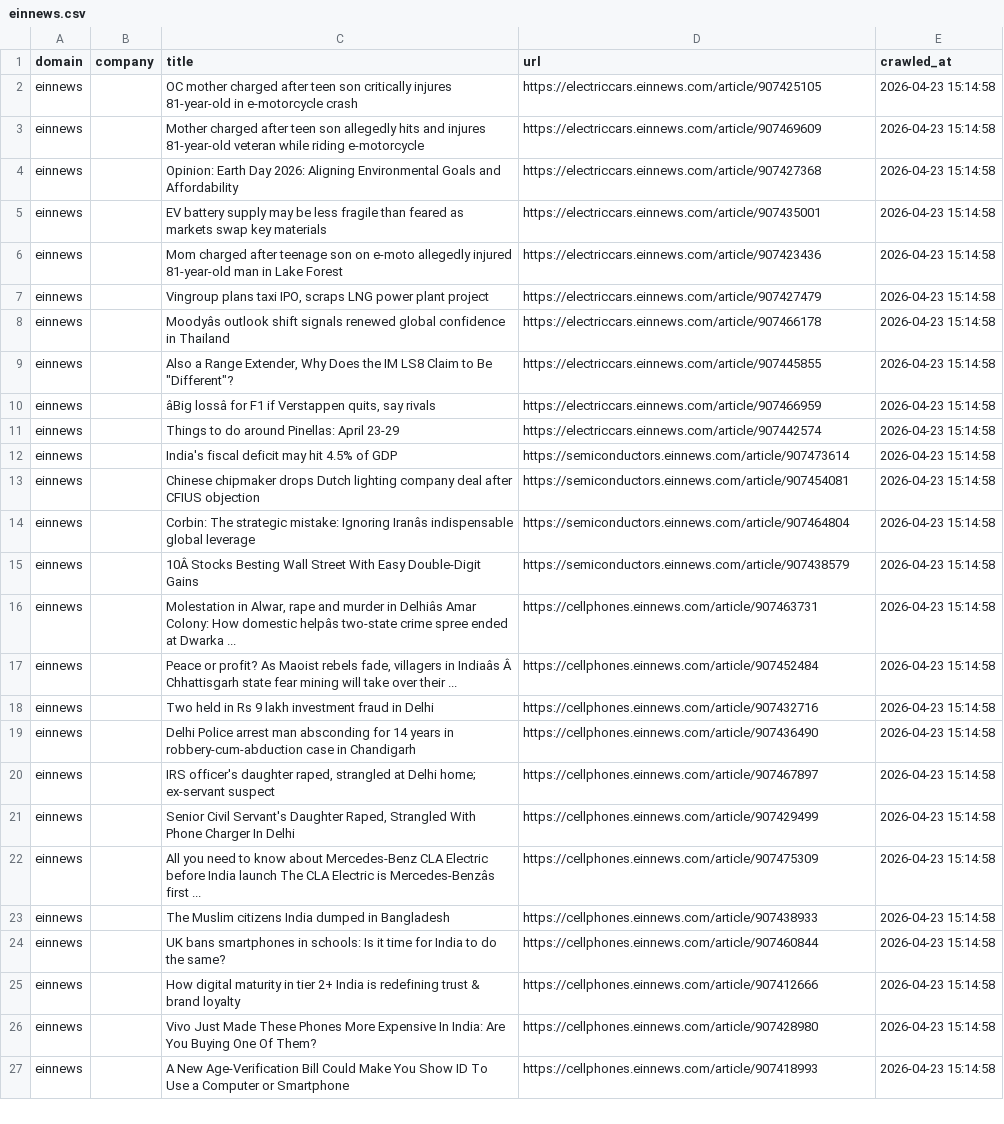
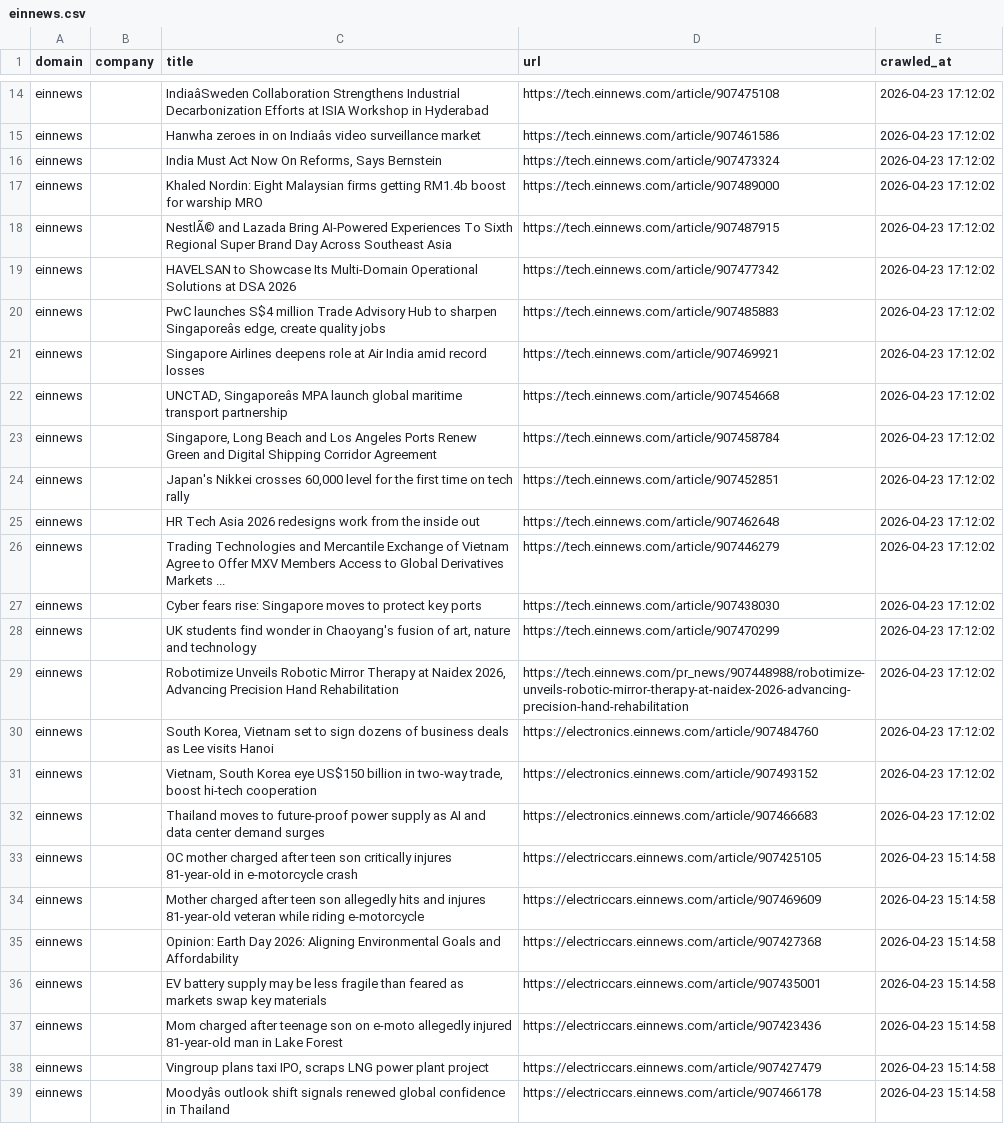
Before and after one commit to levelupup/news_crawler, a CSV file: data/einnews.csv, drawn as a sheet; only a part is shown, gaps mark what is left out; the shorter side is filled out with more unchanged rows; the diff covers the shown part only; the diff names each change by its address in the sheet, - before the commit and + after, or states it on an @@ line.

```diff
--- a/data/einnews.csv
+++ b/data/einnews.csv
+row 14: einnews |  | IndiaâSweden Collaboration Strengthens Industrial Decarbonization Efforts at ISIA Workshop in Hyderabad | https://tech.einnews.com/article/907475108 | 2026-04-23 17:12:02
+row 15: einnews |  | Hanwha zeroes in on Indiaâs video surveillance market | https://tech.einnews.com/article/907461586 | 2026-04-23 17:12:02
+row 16: einnews |  | India Must Act Now On Reforms, Says Bernstein | https://tech.einnews.com/article/907473324 | 2026-04-23 17:12:02
+row 17: einnews |  | Khaled Nordin: Eight Malaysian firms getting RM1.4b boost for warship MRO | https://tech.einnews.com/article/907489000 | 2026-04-23 17:12:02
+row 18: einnews |  | NestlÃ© and Lazada Bring AI-Powered Experiences To Sixth Regional Super Brand Day Across Southeast Asia | https://tech.einnews.com/article/907487915 | 2026-04-23 17:12:02
+row 19: einnews |  | HAVELSAN to Showcase Its Multi-Domain Operational Solutions at DSA 2026 | https://tech.einnews.com/article/907477342 | 2026-04-23 17:12:02
+row 20: einnews |  | PwC launches S$4 million Trade Advisory Hub to sharpen Singaporeâs edge, create quality jobs | https://tech.einnews.com/article/907485883 | 2026-04-23 17:12:02
+row 21: einnews |  | Singapore Airlines deepens role at Air India amid record losses | https://tech.einnews.com/article/907469921 | 2026-04-23 17:12:02
+row 22: einnews |  | UNCTAD, Singaporeâs MPA launch global maritime transport partnership | https://tech.einnews.com/article/907454668 | 2026-04-23 17:12:02
+row 23: einnews |  | Singapore, Long Beach and Los Angeles Ports Renew Green and Digital Shipping Corridor Agreement | https://tech.einnews.com/article/907458784 | 2026-04-23 17:12:02
+row 24: einnews |  | Japan's Nikkei crosses 60,000 level for the first time on tech rally | https://tech.einnews.com/article/907452851 | 2026-04-23 17:12:02
+row 25: einnews |  | HR Tech Asia 2026 redesigns work from the inside out | https://tech.einnews.com/article/907462648 | 2026-04-23 17:12:02
+row 26: einnews |  | Trading Technologies and Mercantile Exchange of Vietnam Agree to Offer MXV Members Access to Global Derivatives Markets ... | https://tech.einnews.com/article/907446279 | 2026-04-23 17:12:02
+row 27: einnews |  | Cyber fears rise: Singapore moves to protect key ports | https://tech.einnews.com/article/907438030 | 2026-04-23 17:12:02
+row 28: einnews |  | UK students find wonder in Chaoyang's fusion of art, nature and technology | https://tech.einnews.com/article/907470299 | 2026-04-23 17:12:02
+row 29: einnews |  | Robotimize Unveils Robotic Mirror Therapy at Naidex 2026, Advancing Precision Hand Rehabilitation | https://tech.einnews.com/pr_news/907448988/robotimize-unveils-robotic-mirror-therapy-at-naidex-2026-advancing-precision-hand-rehabilitation | 2026-04-23 17:12:02
+row 30: einnews |  | South Korea, Vietnam set to sign dozens of business deals as Lee visits Hanoi | https://electronics.einnews.com/article/907484760 | 2026-04-23 17:12:02
+row 31: einnews |  | Vietnam, South Korea eye US$150 billion in two-way trade, boost hi-tech cooperation | https://electronics.einnews.com/article/907493152 | 2026-04-23 17:12:02
+row 32: einnews |  | Thailand moves to future-proof power supply as AI and data center demand surges | https://electronics.einnews.com/article/907466683 | 2026-04-23 17:12:02
```
Also changed, not shown: 12 added rows elsewhere in this file, data/cna.csv, data/ifeng.csv, 23 other files.
